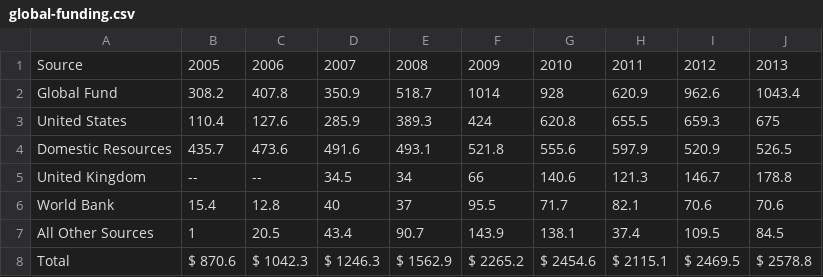
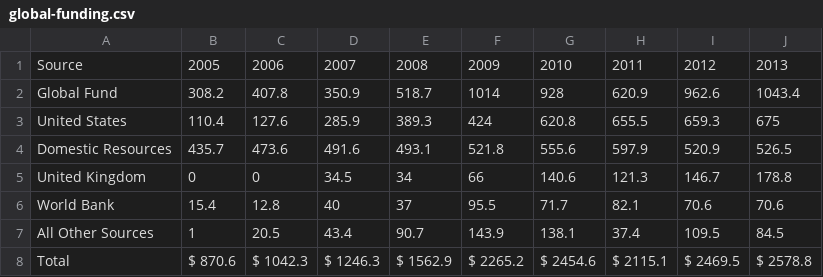
Before and after one commit to karryjiaodonghua/cs171, a CSV file: midterm/data/global-funding.csv, drawn as a sheet.

```diff
--- a/midterm/data/global-funding.csv
+++ b/midterm/data/global-funding.csv
@@ -4,3 +4,3 @@ United States,110.4,127.6,285.9,389.3,424,620.8,655.5,659.3,675
 Domestic Resources,435.7,473.6,491.6,493.1,521.8,555.6,597.9,520.9,526.5
-United Kingdom,--,--,34.5,34,66,140.6,121.3,146.7,178.8
+United Kingdom,0,0,34.5,34,66,140.6,121.3,146.7,178.8
 World Bank,15.4,12.8,40,37,95.5,71.7,82.1,70.6,70.6
```
Also changed, not shown: 54 other files.
